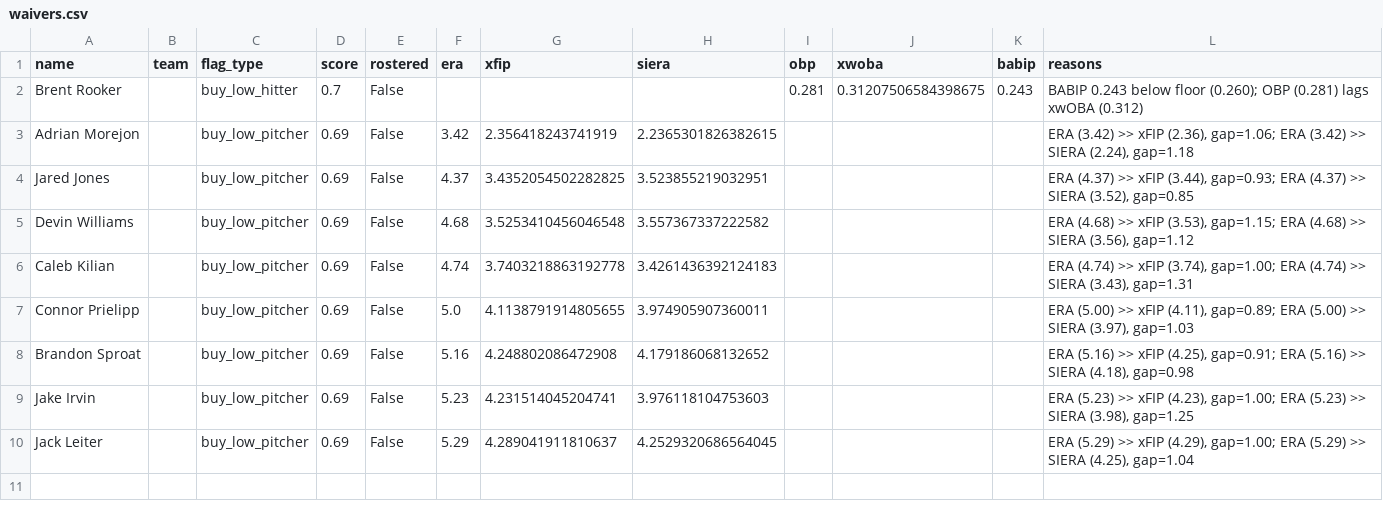
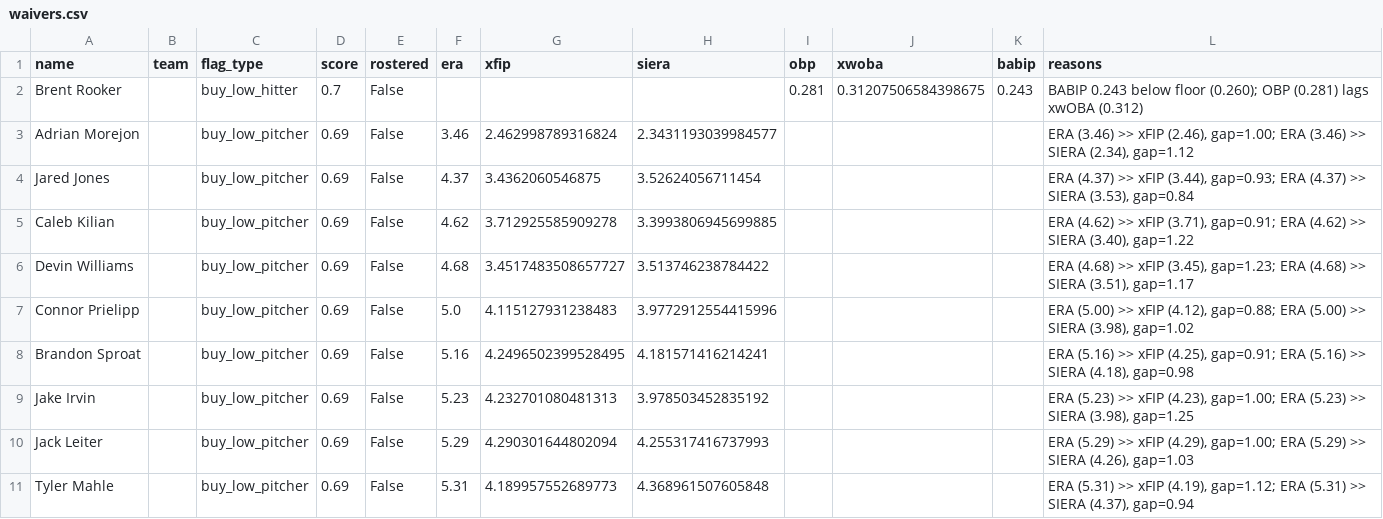
Before and after one commit to nickguarriello/pitch-slap, a CSV file: docs/data/waivers.csv, drawn as a sheet.

```diff
--- a/docs/data/waivers.csv
+++ b/docs/data/waivers.csv
@@ -2,9 +2,10 @@ name,team,flag_type,score,rostered,era,xfip,siera,obp,xwoba,babip,reasons
 Brent Rooker,,buy_low_hitter,0.7,False,,,,0.281,0.31207506584398675,0.243,BABIP 0.243 below floor (0.260); OBP (0.281) lags xwOBA (0.312)
-Adrian Morejon,,buy_low_pitcher,0.69,False,3.42,2.356418243741919,2.2365301826382615,,,,"ERA (3.42) >> xFIP (2.36), gap=1.06; ERA (3.42) >> SIERA (2.24), gap=1.18"
-Jared Jones,,buy_low_pitcher,0.69,False,4.37,3.4352054502282825,3.523855219032951,,,,"ERA (4.37) >> xFIP (3.44), gap=0.93; ERA (4.37) >> SIERA (3.52), gap=0.85"
-Devin Williams,,buy_low_pitcher,0.69,False,4.68,3.5253410456046548,3.557367337222582,,,,"ERA (4.68) >> xFIP (3.53), gap=1.15; ERA (4.68) >> SIERA (3.56), gap=1.12"
-Caleb Kilian,,buy_low_pitcher,0.69,False,4.74,3.7403218863192778,3.4261436392124183,,,,"ERA (4.74) >> xFIP (3.74), gap=1.00; ERA (4.74) >> SIERA (3.43), gap=1.31"
-Connor Prielipp,,buy_low_pitcher,0.69,False,5.0,4.1138791914805655,3.974905907360011,,,,"ERA (5.00) >> xFIP (4.11), gap=0.89; ERA (5.00) >> SIERA (3.97), gap=1.03"
-Brandon Sproat,,buy_low_pitcher,0.69,False,5.16,4.248802086472908,4.179186068132652,,,,"ERA (5.16) >> xFIP (4.25), gap=0.91; ERA (5.16) >> SIERA (4.18), gap=0.98"
-Jake Irvin,,buy_low_pitcher,0.69,False,5.23,4.231514045204741,3.976118104753603,,,,"ERA (5.23) >> xFIP (4.23), gap=1.00; ERA (5.23) >> SIERA (3.98), gap=1.25"
-Jack Leiter,,buy_low_pitcher,0.69,False,5.29,4.289041911810637,4.2529320686564045,,,,"ERA (5.29) >> xFIP (4.29), gap=1.00; ERA (5.29) >> SIERA (4.25), gap=1.04"
+Adrian Morejon,,buy_low_pitcher,0.69,False,3.46,2.462998789316824,2.3431193039984577,,,,"ERA (3.46) >> xFIP (2.46), gap=1.00; ERA (3.46) >> SIERA (2.34), gap=1.12"
+Jared Jones,,buy_low_pitcher,0.69,False,4.37,3.4362060546875,3.52624056711454,,,,"ERA (4.37) >> xFIP (3.44), gap=0.93; ERA (4.37) >> SIERA (3.53), gap=0.84"
+Caleb Kilian,,buy_low_pitcher,0.69,False,4.62,3.712925585909278,3.3993806945699885,,,,"ERA (4.62) >> xFIP (3.71), gap=0.91; ERA (4.62) >> SIERA (3.40), gap=1.22"
+Devin Williams,,buy_low_pitcher,0.69,False,4.68,3.4517483508657727,3.513746238784422,,,,"ERA (4.68) >> xFIP (3.45), gap=1.23; ERA (4.68) >> SIERA (3.51), gap=1.17"
+Connor Prielipp,,buy_low_pitcher,0.69,False,5.0,4.115127931238483,3.9772912554415996,,,,"ERA (5.00) >> xFIP (4.12), gap=0.88; ERA (5.00) >> SIERA (3.98), gap=1.02"
+Brandon Sproat,,buy_low_pitcher,0.69,False,5.16,4.2496502399528495,4.181571416214241,,,,"ERA (5.16) >> xFIP (4.25), gap=0.91; ERA (5.16) >> SIERA (4.18), gap=0.98"
+Jake Irvin,,buy_low_pitcher,0.69,False,5.23,4.232701080481313,3.978503452835192,,,,"ERA (5.23) >> xFIP (4.23), gap=1.00; ERA (5.23) >> SIERA (3.98), gap=1.25"
+Jack Leiter,,buy_low_pitcher,0.69,False,5.29,4.290301644802094,4.255317416737993,,,,"ERA (5.29) >> xFIP (4.29), gap=1.00; ERA (5.29) >> SIERA (4.26), gap=1.03"
+Tyler Mahle,,buy_low_pitcher,0.69,False,5.31,4.189957552689773,4.368961507605848,,,,"ERA (5.31) >> xFIP (4.19), gap=1.12; ERA (5.31) >> SIERA (4.37), gap=0.94"
```
Also changed, not shown: docs/data/roster.csv, 9 other files.
